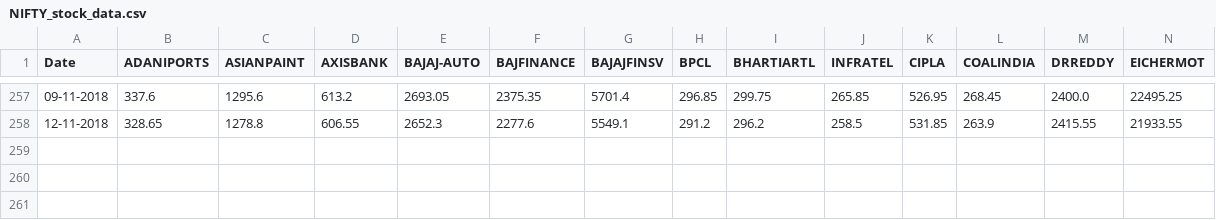
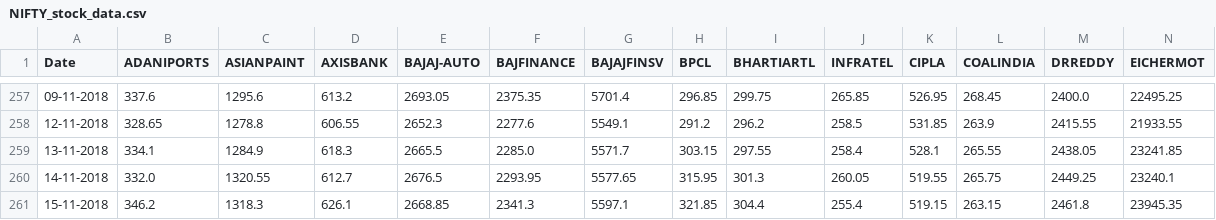
Before and after one commit to magnacore/NIFTY50-52-week-Correlation-Analysis, a CSV file: NIFTY50 Correlation 52 week/NIFTY_stock_data.csv, drawn as a sheet; only a part is shown, gaps mark what is left out; rows hold the shown columns only; the diff names each change by its address in the sheet, - before the commit and + after, or states it on an @@ line.

```diff
--- a/NIFTY50 Correlation 52 week/NIFTY_stock_data.csv
+++ b/NIFTY50 Correlation 52 week/NIFTY_stock_data.csv
+row 259: 13-11-2018 | 334.1 | 1284.9 | 618.3 | 2665.5 | 2285.0 | 5571.7 | 303.15 | 297.55 | 258.4 | 528.1 | 265.55 | 2438.05 | 23241.85
+row 260: 14-11-2018 | 332.0 | 1320.55 | 612.7 | 2676.5 | 2293.95 | 5577.65 | 315.95 | 301.3 | 260.05 | 519.55 | 265.75 | 2449.25 | 23240.1
+row 261: 15-11-2018 | 346.2 | 1318.3 | 626.1 | 2668.85 | 2341.3 | 5597.1 | 321.85 | 304.4 | 255.4 | 519.15 | 263.15 | 2461.8 | 23945.35
```
Also changed, not shown: 3 other files.
